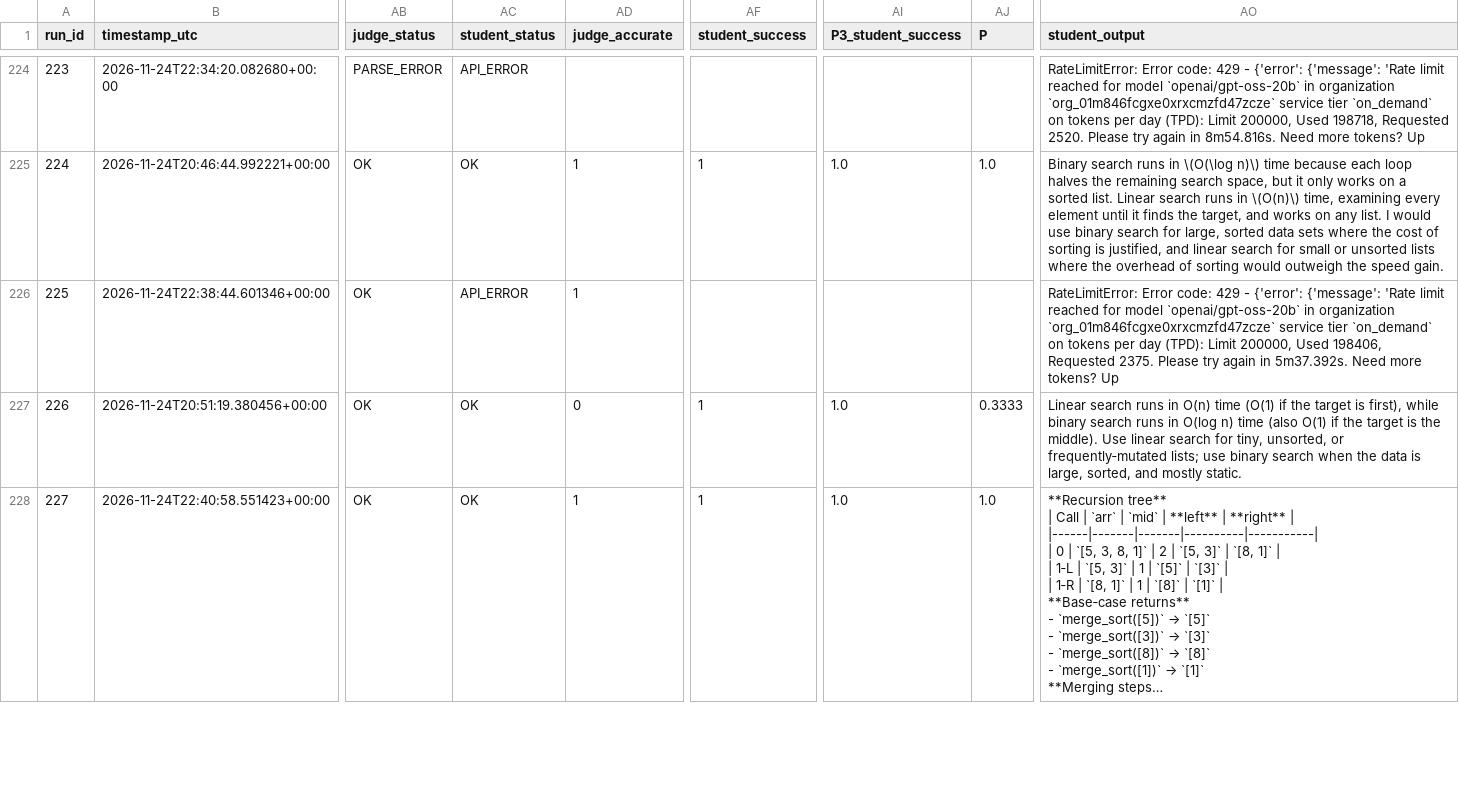
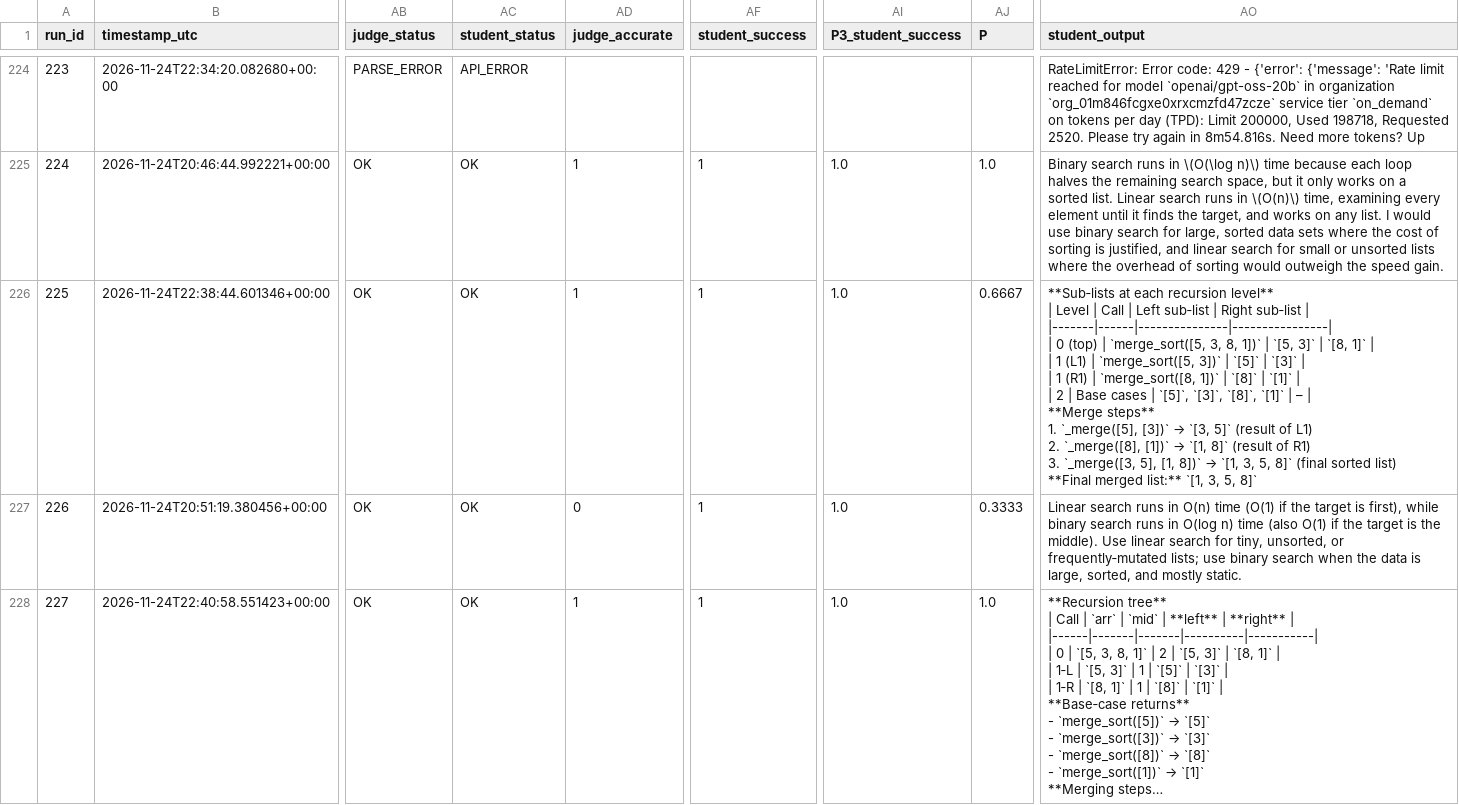
Before and after one commit to laila-sul/RAG-code-Tutor, a CSV file: experiment_results_rejudged.csv, drawn as a sheet; only a part is shown, gaps mark what is left out; long unchanged cells end in …; ↵ is a line break in a cell; the diff covers the shown part only; the diff names each change by its address in the sheet, - before the commit and + after, or states it on an @@ line.

Commit message:
Fill missing student and judge scores

```diff
--- a/experiment_results_rejudged.csv
+++ b/experiment_results_rejudged.csv
-AC226 (student_status): API_ERROR
+AC226 (student_status): OK
-AF226 (student_success): (empty)
+AF226 (student_success): 1
-AI226 (P3_student_success): (empty)
+AI226 (P3_student_success): 1.0
-AJ226 (P): (empty)
+AJ226 (P): 0.6667
@@ AO226 (student_output): RateLimitError: Error code: 429 - {'error': {'message': 'Rate limit reached for model `openai/gpt-oss-20b` in organization `org_01m846fcgxe0xrxcmzfd47zcze` service tier `on_demand` on tokens per day (TPD): Limit 200000, Used 198406, Requested 2375. Please try again in 5m37.392s. Need more tokens? Up → **Sub‑lists at each recursion level** ↵ | Level | Call | Left sub‑list | Right sub‑list | ↵ |-------|------|---------------|----------------| ↵ | 0 (top) | `merge_sort([5, 3, 8, 1])` | `[5, 3]` | `[8, 1]` | ↵ | 1 (L1) | `merge_sort([5, 3])` | `[5]` | `[3]` | ↵ | 1 (R1) | `merge_sort([8, 1])` | `[8]` | `[1]` | ↵ | 2 | Base cases | `[5]`, `[3]`, `[8]`, `[1]` | – | ↵ **Merge steps** ↵ 1. `_merge([5], [3])` → `[3, 5]` (result of L1) ↵ 2. `_merge([8], [1])` → `[1, 8]` (result of R1) ↵ 3. `_merge([3, 5], [1, 8])` → `[1, 3, 5, 8]` (final sorted list) ↵ **Final merged list:** `[1, 3, 5, 8]` @@
```
Also changed, not shown: 44 edited cells elsewhere in this file.
